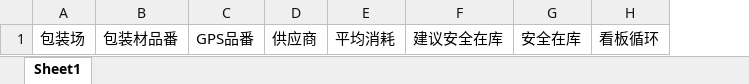
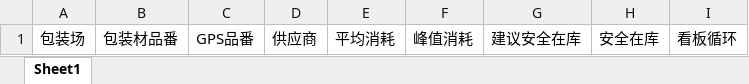
Before and after one commit to wangfang2021/bomescproject, an Excel workbook: SPPSApi/Doc/Template/FS0713.xlsx, sheet Sheet1, drawn as a sheet; values as stored, in another font and other column widths than the file's, no borders; the diff names each change by its address in the sheet, - before the commit and + after, or states it on an @@ line.

```diff
--- a/SPPSApi/Doc/Template/FS0713.xlsx (sheet Sheet1)
+++ b/SPPSApi/Doc/Template/FS0713.xlsx (sheet Sheet1)
+column F, row 1: 峰值消耗
```
Also changed, not shown: SPPSApi/Doc/Template/FS0719.xlsx, 33 other files.
